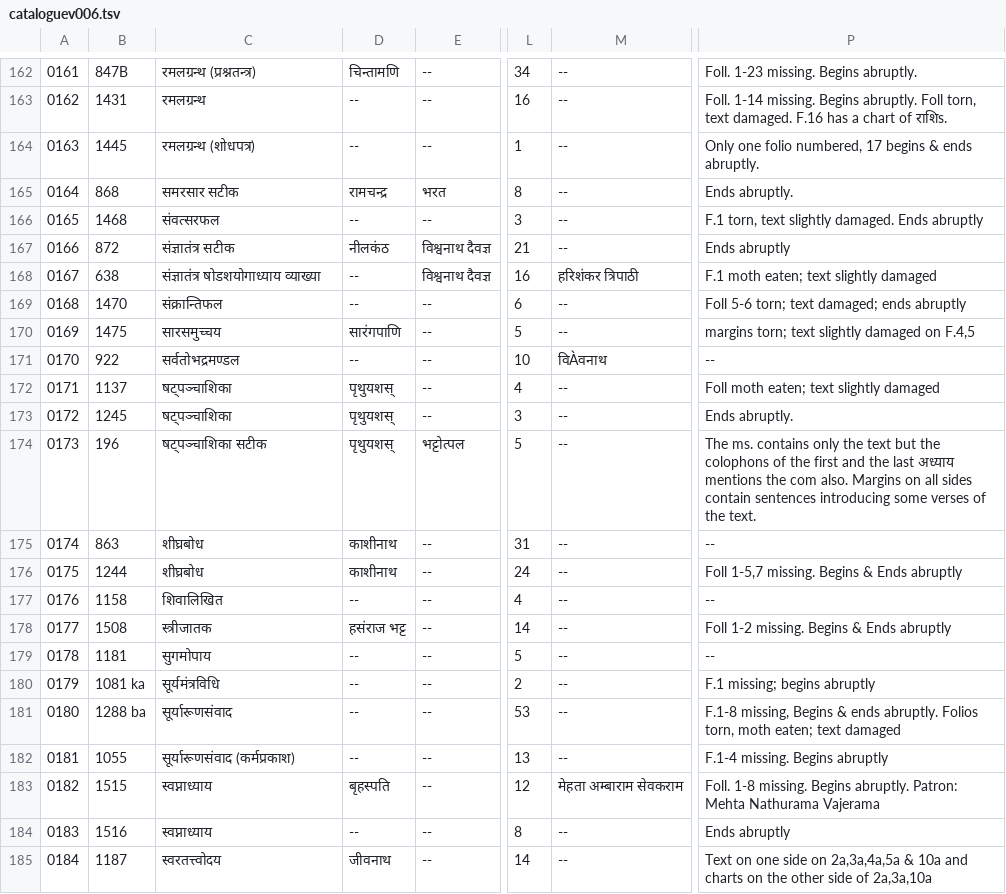
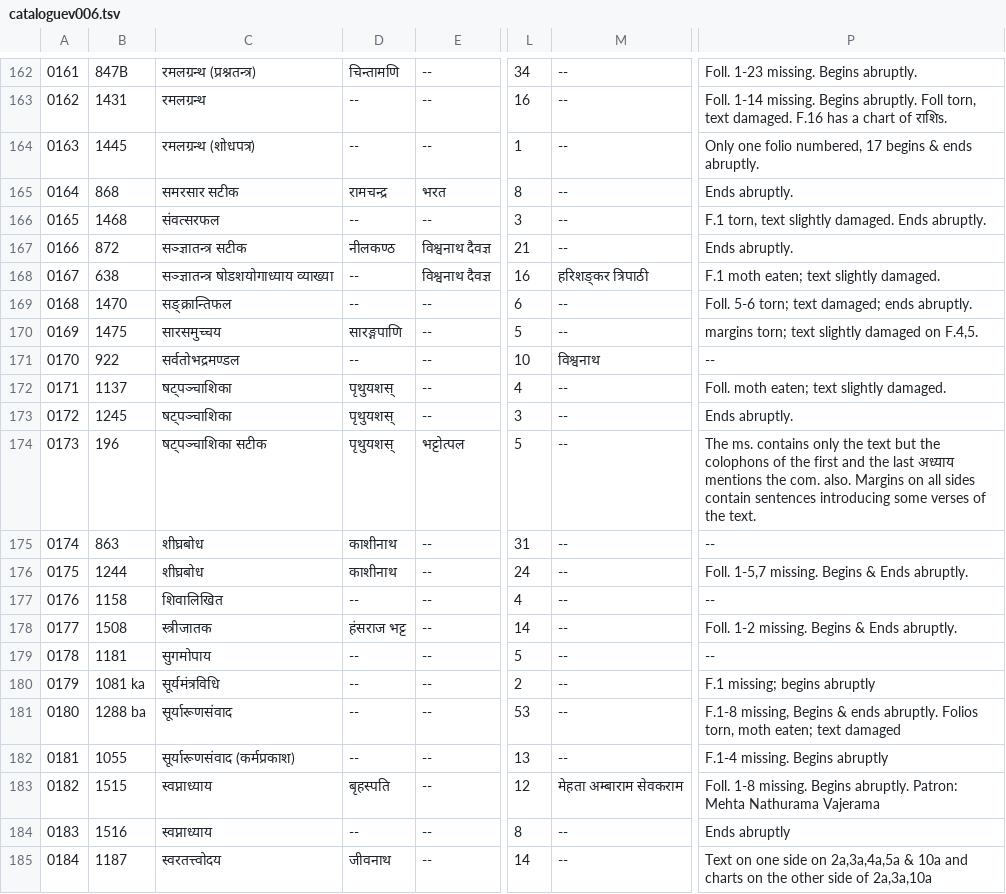
Before and after one commit to drdhaval2785/ChunilalGandhiVidyabhavan, a TSV file: derivedFiles/cataloguev006.tsv, drawn as a sheet; only a part is shown, gaps mark what is left out; the diff names each change by its address in the sheet, - before the commit and + after, or states it on an @@ line.

```diff
--- a/derivedFiles/cataloguev006.tsv
+++ b/derivedFiles/cataloguev006.tsv
-P166: …damaged. Ends abruptly
+P166: …damaged. Ends abruptly.
-C167: संज्ञातंत्र सटीक
+C167: सञ्ज्ञातन्त्र सटीक
-D167: नीलकंठ
+D167: नीलकण्ठ
-P167: Ends abruptly
+P167: Ends abruptly.
-C168: संज्ञातंत्र षोडशयोगाध्याय व्याख्या
+C168: सञ्ज्ञातन्त्र षोडशयोगाध्याय व्याख्या
-M168: हरिशंकर त्रिपाठी
+M168: हरिशङ्कर त्रिपाठी
-P168: F.1 moth eaten; text slightly damaged
+P168: F.1 moth eaten; text slightly damaged.
-C169: संक्रान्तिफल
+C169: सङ्क्रान्तिफल
-P169: Foll 5-6 torn; text damaged; ends abruptly
+P169: Foll. 5-6 torn; text damaged; ends abruptly.
-D170: सारंगपाणि
+D170: सारङ्गपाणि
-P170: margins torn; text slightly damaged on F.4,5
+P170: margins torn; text slightly damaged on F.4,5.
-M171: विÀवनाथ
+M171: विश्वनाथ
-P172: Foll moth eaten; text slightly damaged
+P172: Foll. moth eaten; text slightly damaged.
-P174: …mentions the com also. Margins…
+P174: …mentions the com. also. Margins…
-P176: Foll 1-5,7 missing. Begins & Ends abruptly
+P176: Foll. 1-5,7 missing. Begins & Ends abruptly.
-D178: हसंराज भट्ट
+D178: हंसराज भट्ट
-P178: Foll 1-2 missing. Begins & Ends abruptly
+P178: Foll. 1-2 missing. Begins & Ends abruptly.
```
Also changed, not shown: 1 other file.
